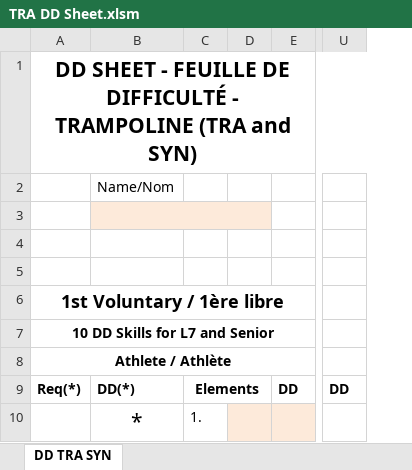
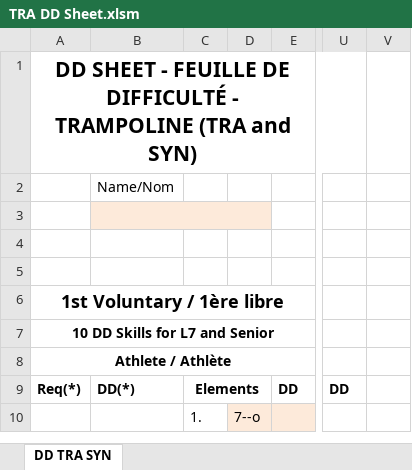
Before and after one commit to trampolinecanada/ddsheets, an Excel workbook: TRA DD Sheet.xlsm, sheet DD TRA SYN, drawn as a sheet; only a part is shown, gaps mark what is left out; values as stored, in another font and other column widths than the file's, no borders; charts and pictures and conditional formats not drawn; removed rows and columns are numbered as before the commit, all else as after; the diff covers the shown part only; the diff names each change by its address in the sheet, - before the commit and + after, or states it on an @@ line.

```diff
--- a/TRA DD Sheet.xlsm (sheet DD TRA SYN)
+++ b/TRA DD Sheet.xlsm (sheet DD TRA SYN)
-column D, empty
+column D, row 10: 7--o
+column V, row 10: 7
-B10: *
+B10: (empty)
```
Also changed, not shown: 1 added row and 9 edited cells elsewhere in this sheet, DMT DD Sheet.xlsm, TUM DD Sheet.xlsm, 1 other file.
